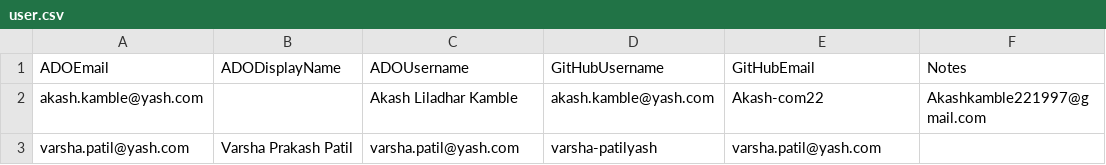
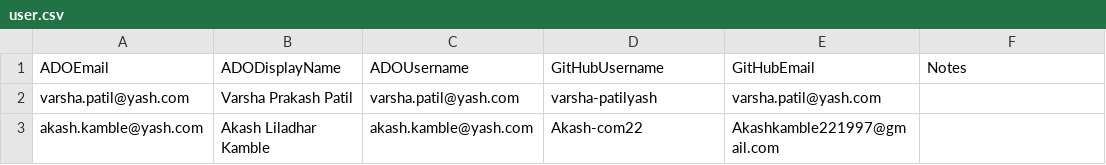
Before and after one commit to First-Devops-organisation/test23, a CSV file: migration-accelerator/config/user.csv, drawn as a sheet; removed rows and columns are numbered as before the commit, all else as after; the diff names each change by its address in the sheet, - before the commit and + after, or states it on an @@ line.

Commit message:
Update user mappings via Repo Smuggler

```diff
--- a/migration-accelerator/config/user.csv
+++ b/migration-accelerator/config/user.csv
-row 2: akash.kamble@yash.com |  | Akash Liladhar Kamble | akash.kamble@yash.com | Akash-com22 | Akashkamble221997@gmail.com
+row 3: akash.kamble@yash.com | Akash Liladhar Kamble | akash.kamble@yash.com | Akash-com22 | Akashkamble221997@gmail.com
```
